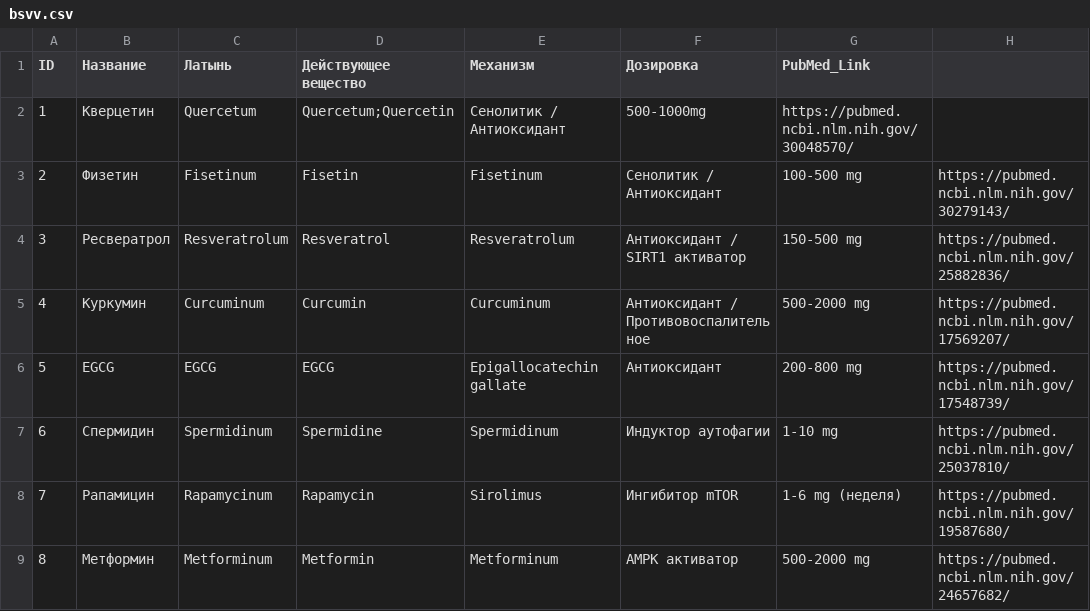
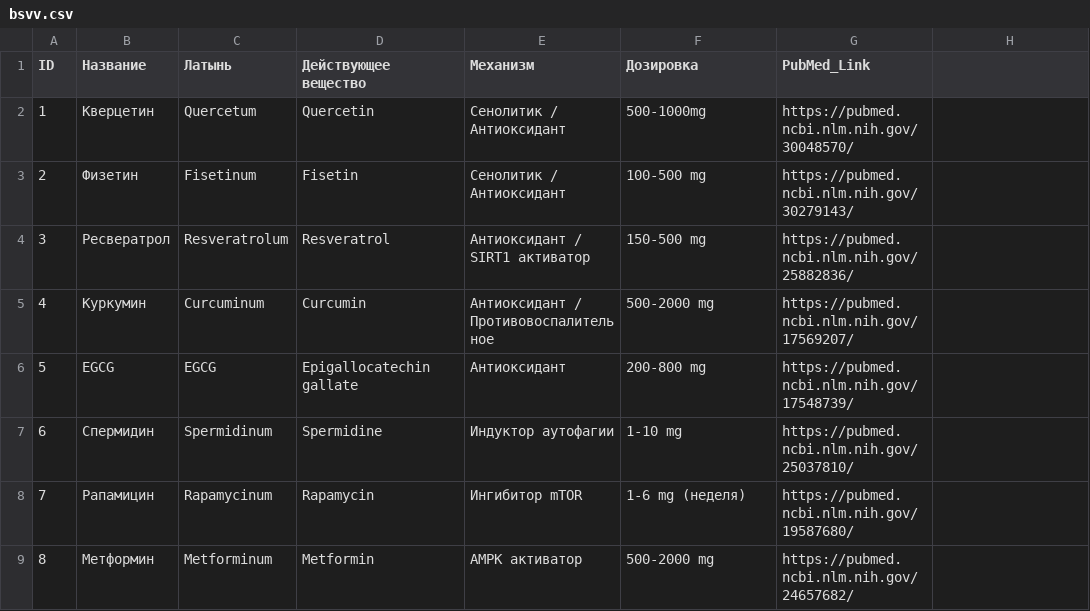
Before and after one commit to denismeatboywork-creator/csv-to-html-table, a CSV file: data/bsvv.csv, drawn as a sheet; only a part is shown; the diff covers the shown part only.

Commit message:
Update bsvv.csv

```diff
--- a/data/bsvv.csv
+++ b/data/bsvv.csv
@@ -1,9 +1,9 @@
 ID;Название;Латынь;Действующее вещество;Механизм;Дозировка;PubMed_Link
-1;Кверцетин;Quercetum;"Quercetum;Quercetin";Сенолитик / Антиоксидант;500-1000mg;https://pubmed.ncbi.nlm.nih.gov/30048570/
-2;Физетин;Fisetinum;Fisetin;Fisetinum;Сенолитик / Антиоксидант;100-500 mg;https://pubmed.ncbi.nlm.nih.gov/30279143/
-3;Ресвератрол;Resveratrolum;Resveratrol;Resveratrolum;Антиоксидант / SIRT1 активатор;150-500 mg;https://pubmed.ncbi.nlm.nih.gov/25882836/
-4;Куркумин;Curcuminum;Curcumin;Curcuminum;Антиоксидант / Противовоспалительное;500-2000 mg;https://pubmed.ncbi.nlm.nih.gov/17569207/
-5;EGCG;EGCG;EGCG;Epigallocatechin gallate;Антиоксидант;200-800 mg;https://pubmed.ncbi.nlm.nih.gov/17548739/
-6;Спермидин;Spermidinum;Spermidine;Spermidinum;Индуктор аутофагии;1-10 mg;https://pubmed.ncbi.nlm.nih.gov/25037810/
-7;Рапамицин;Rapamycinum;Rapamycin;Sirolimus;Ингибитор mTOR;1-6 mg (неделя);https://pubmed.ncbi.nlm.nih.gov/19587680/
-8;Метформин;Metforminum;Metformin;Metforminum;AMPK активатор;500-2000 mg;https://pubmed.ncbi.nlm.nih.gov/24657682/
+1;Кверцетин;Quercetum;Quercetin;Сенолитик / Антиоксидант;500-1000mg;https://pubmed.ncbi.nlm.nih.gov/30048570/
+2;Физетин;Fisetinum;Fisetin;Сенолитик / Антиоксидант;100-500 mg;https://pubmed.ncbi.nlm.nih.gov/30279143/
+3;Ресвератрол;Resveratrolum;Resveratrol;Антиоксидант / SIRT1 активатор;150-500 mg;https://pubmed.ncbi.nlm.nih.gov/25882836/
+4;Куркумин;Curcuminum;Curcumin;Антиоксидант / Противовоспалительное;500-2000 mg;https://pubmed.ncbi.nlm.nih.gov/17569207/
+5;EGCG;EGCG;Epigallocatechin gallate;Антиоксидант;200-800 mg;https://pubmed.ncbi.nlm.nih.gov/17548739/
+6;Спермидин;Spermidinum;Spermidine;Индуктор аутофагии;1-10 mg;https://pubmed.ncbi.nlm.nih.gov/25037810/
+7;Рапамицин;Rapamycinum;Rapamycin;Ингибитор mTOR;1-6 mg (неделя);https://pubmed.ncbi.nlm.nih.gov/19587680/
+8;Метформин;Metforminum;Metformin;AMPK активатор;500-2000 mg;https://pubmed.ncbi.nlm.nih.gov/24657682/
```
Also changed, not shown: 52 edited cells elsewhere in this file.
